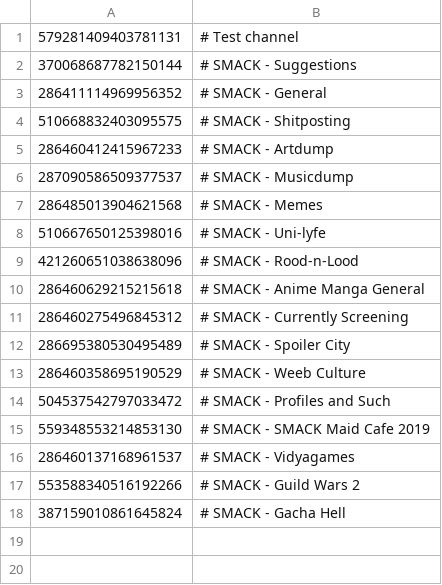
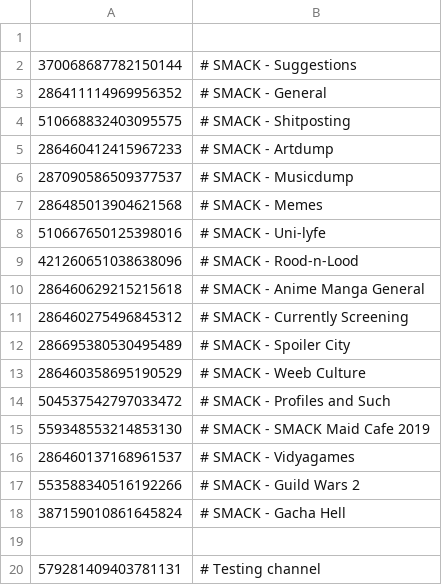
Before and after one commit to AriBowe/orb, a CSV file: data/banned_channels.csv, drawn as a sheet; the diff names each change by its address in the sheet, - before the commit and + after, or states it on an @@ line.

```diff
--- a/data/banned_channels.csv
+++ b/data/banned_channels.csv
-row 1: 579281409403781131 | # Test channel
+row 1: (empty)
+row 19: (empty)
+row 20: 579281409403781131 | # Testing channel
```
Also changed, not shown: 2 other files.
